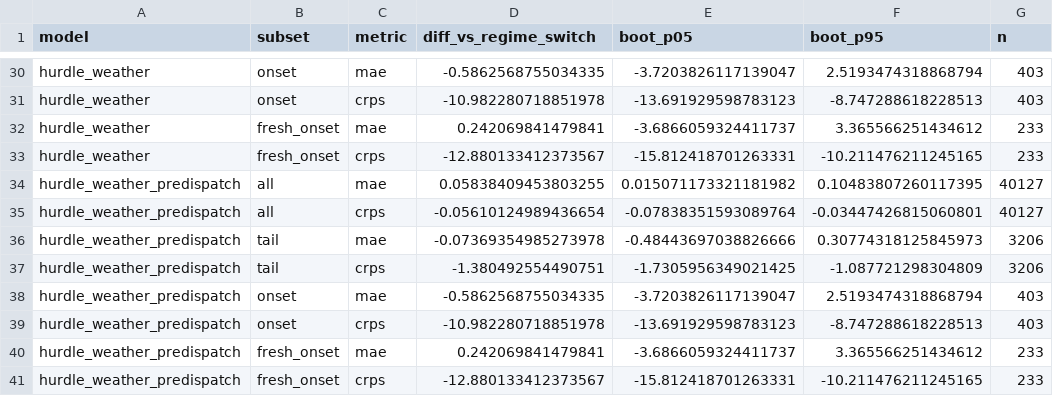
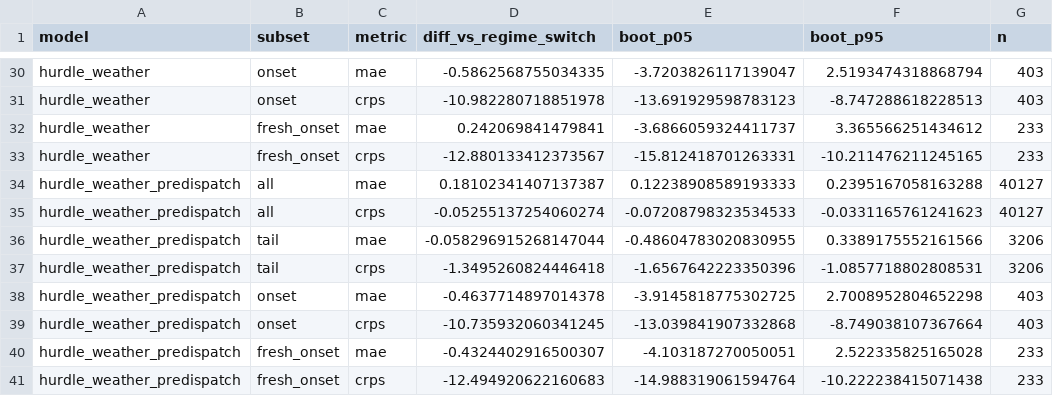
Before and after one commit to jassimga4/math5001-wem-price-forecasting, a CSV file: reports/forecast/spike_stage1_bootstrap.csv, drawn as a sheet; only a part is shown, gaps mark what is left out.

```diff
--- a/reports/forecast/spike_stage1_bootstrap.csv
+++ b/reports/forecast/spike_stage1_bootstrap.csv
@@ -33,9 +33,9 @@ hurdle_weather,fresh_onset,mae,0.242069841479841,-3.6866059324411737,3.365566251
 hurdle_weather,fresh_onset,crps,-12.880133412373567,-15.812418701263331,-10.211476211245165,233
-hurdle_weather_predispatch,all,mae,0.05838409453803255,0.015071173321181982,0.10483807260117395,40127
-hurdle_weather_predispatch,all,crps,-0.05610124989436654,-0.07838351593089764,-0.03447426815060801,40127
-hurdle_weather_predispatch,tail,mae,-0.07369354985273978,-0.48443697038826666,0.30774318125845973,3206
-hurdle_weather_predispatch,tail,crps,-1.380492554490751,-1.7305956349021425,-1.087721298304809,3206
-hurdle_weather_predispatch,onset,mae,-0.5862568755034335,-3.7203826117139047,2.5193474318868794,403
-hurdle_weather_predispatch,onset,crps,-10.982280718851978,-13.691929598783123,-8.747288618228513,403
-hurdle_weather_predispatch,fresh_onset,mae,0.242069841479841,-3.6866059324411737,3.365566251434612,233
-hurdle_weather_predispatch,fresh_onset,crps,-12.880133412373567,-15.812418701263331,-10.211476211245165,233
+hurdle_weather_predispatch,all,mae,0.18102341407137387,0.12238908589193333,0.2395167058163288,40127
+hurdle_weather_predispatch,all,crps,-0.05255137254060274,-0.07208798323534533,-0.0331165761241623,40127
+hurdle_weather_predispatch,tail,mae,-0.058296915268147044,-0.48604783020830955,0.3389175552161566,3206
+hurdle_weather_predispatch,tail,crps,-1.3495260824446418,-1.6567642223350396,-1.0857718802808531,3206
+hurdle_weather_predispatch,onset,mae,-0.4637714897014378,-3.9145818775302725,2.7008952804652298,403
+hurdle_weather_predispatch,onset,crps,-10.735932060341245,-13.039841907332868,-8.749038107367664,403
+hurdle_weather_predispatch,fresh_onset,mae,-0.4324402916500307,-4.103187270050051,2.522335825165028,233
+hurdle_weather_predispatch,fresh_onset,crps,-12.494920622160683,-14.988319061594764,-10.222238415071438,233
```
Also changed, not shown: reports/forecast/spike_stage1_mixture_cutoffs.csv, reports/forecast/spike_stage1_point_cutoffs.csv, 2 other files.
